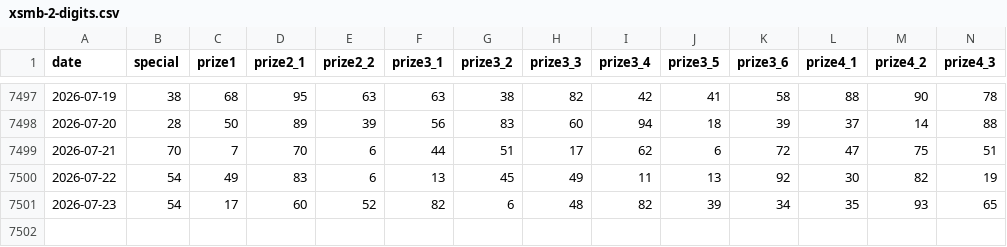
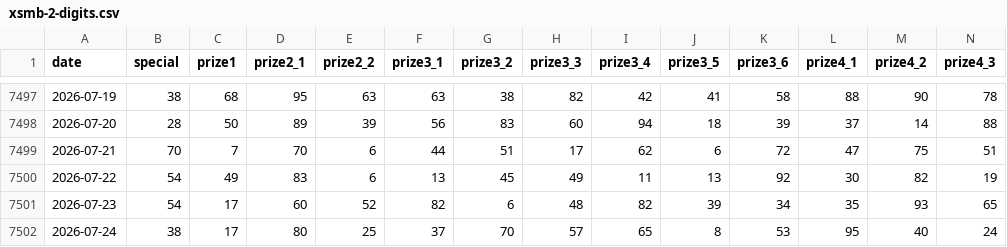
Before and after one commit to Quan-Nguyen-hp/vietnam-lottery-xsmb-analysis, a CSV file: data/xsmb-2-digits.csv, drawn as a sheet; only a part is shown, gaps mark what is left out; rows hold the shown columns only; the diff names each change by its address in the sheet, - before the commit and + after, or states it on an @@ line.

```diff
--- a/data/xsmb-2-digits.csv
+++ b/data/xsmb-2-digits.csv
+row 7502: 2026-07-24 | 38 | 17 | 80 | 25 | 37 | 70 | 57 | 65 | 8 | 53 | 95 | 40 | 24
```
Also changed, not shown: 16 other files.
